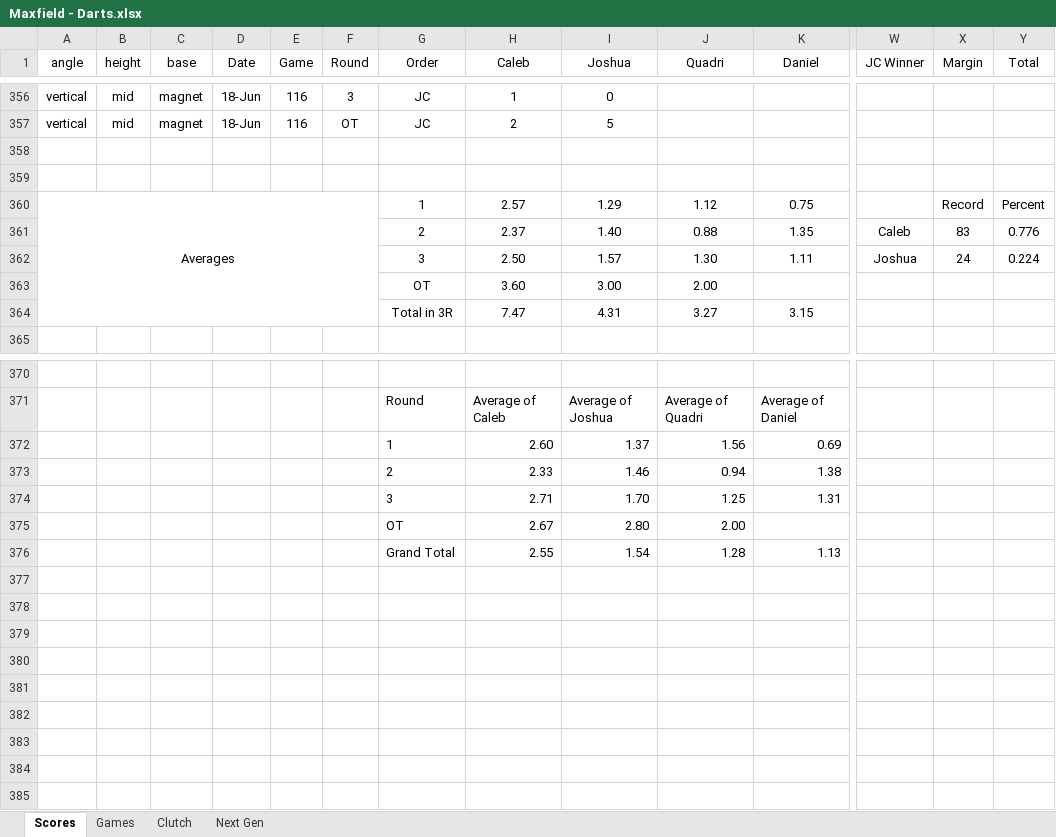
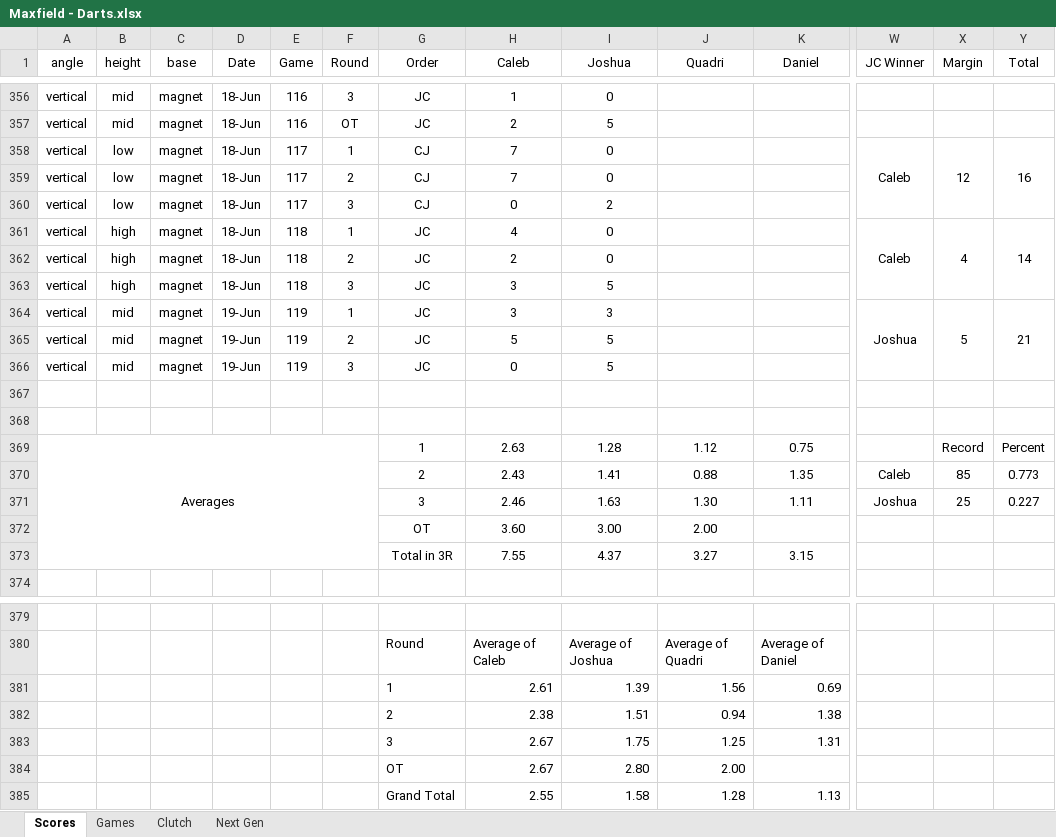
Before and after one commit to CalebSkinner1/DartsAnalysis, an Excel workbook: Maxfield - Darts.xlsx, sheet Scores, drawn as a sheet; only a part is shown, gaps mark what is left out; values as stored, in another font and other column widths than the file's, no borders; conditional formats and table styles not drawn; addresses are those after the commit; rows hold the shown columns only; the diff covers the shown part only; the diff names each change by its address in the sheet, - before the commit and + after, or states it on an @@ line.

```diff
--- a/Maxfield - Darts.xlsx (sheet Scores)
+++ b/Maxfield - Darts.xlsx (sheet Scores)
+row 358: vertical | low | magnet | 18-Jun | 117 | 1 | CJ | 7 | 0 |  |  | Caleb | 12 | 16
+row 359: vertical | low | magnet | 18-Jun | 117 | 2 | CJ | 7 | 0
+row 360: vertical | low | magnet | 18-Jun | 117 | 3 | CJ | 0 | 2
+row 361: vertical | high | magnet | 18-Jun | 118 | 1 | JC | 4 | 0 |  |  | Caleb | 4 | 14
+row 362: vertical | high | magnet | 18-Jun | 118 | 2 | JC | 2 | 0
+row 363: vertical | high | magnet | 18-Jun | 118 | 3 | JC | 3 | 5
+row 364: vertical | mid | magnet | 19-Jun | 119 | 1 | JC | 3 | 3 |  |  | Joshua | 5 | 21
+row 365: vertical | mid | magnet | 19-Jun | 119 | 2 | JC | 5 | 5
+row 366: vertical | mid | magnet | 19-Jun | 119 | 3 | JC | 0 | 5
-H369 (Caleb): 2.57
+H369 (Caleb): 2.63
-I369 (Joshua): 1.29
+I369 (Joshua): 1.28
-H370 (Caleb): 2.37
+H370 (Caleb): 2.43
-I370 (Joshua): 1.40
+I370 (Joshua): 1.41
-X370 (Margin): 83
+X370 (Margin): 85
-Y370 (Total): 0.776
+Y370 (Total): 0.773
-H371 (Caleb): 2.50
+H371 (Caleb): 2.46
-I371 (Joshua): 1.57
+I371 (Joshua): 1.63
-X371 (Margin): 24
+X371 (Margin): 25
-Y371 (Total): 0.224
+Y371 (Total): 0.227
-H373 (Caleb): 7.47
+H373 (Caleb): 7.55
-I373 (Joshua): 4.31
+I373 (Joshua): 4.37
-H381 (Caleb): 2.60
+H381 (Caleb): 2.61
-I381 (Joshua): 1.37
+I381 (Joshua): 1.39
-H382 (Caleb): 2.33
+H382 (Caleb): 2.38
-I382 (Joshua): 1.46
+I382 (Joshua): 1.51
-H383 (Caleb): 2.71
+H383 (Caleb): 2.67
-I383 (Joshua): 1.70
+I383 (Joshua): 1.75
-I385 (Joshua): 1.54
+I385 (Joshua): 1.58
```
Also changed, not shown: 2 edited cells elsewhere in this sheet, sheet Next Gen, sheet Games, sheet Clutch, formulas that keep their value, charts or pictures.
